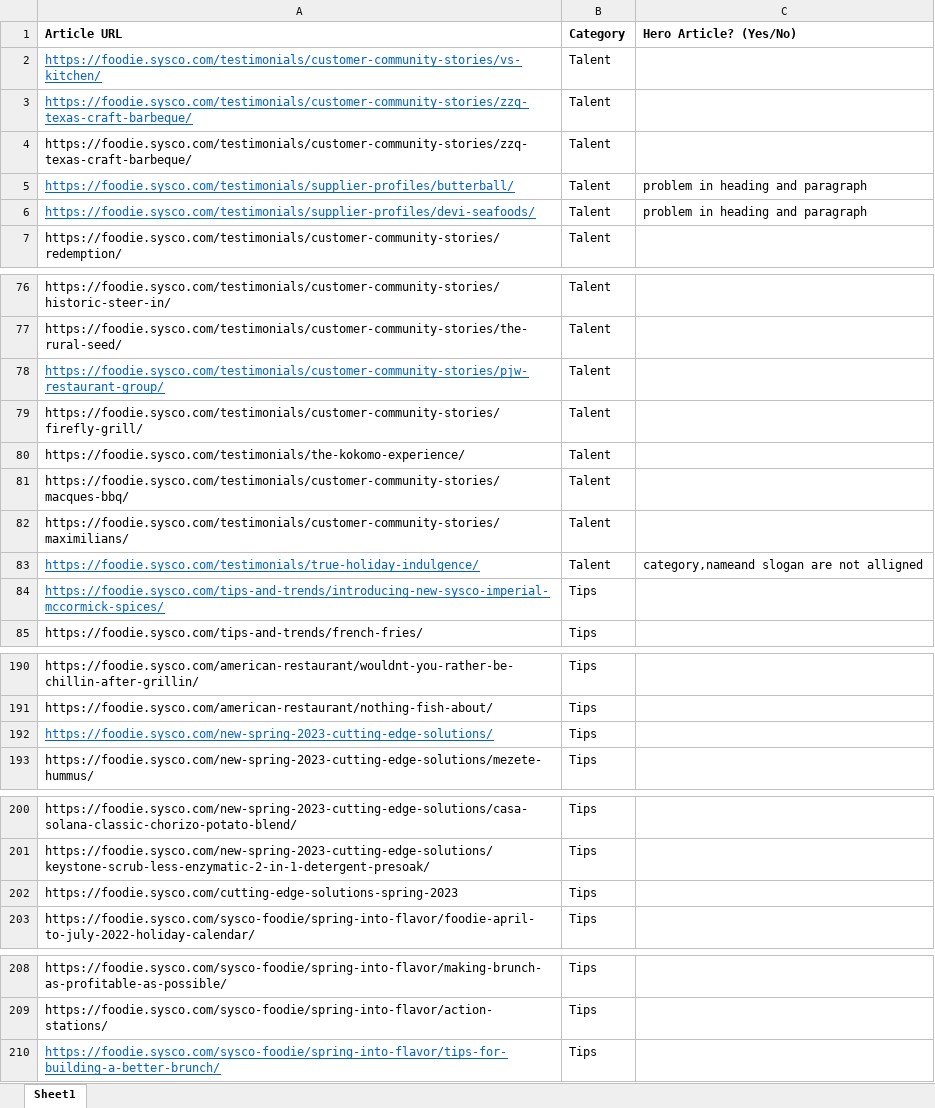
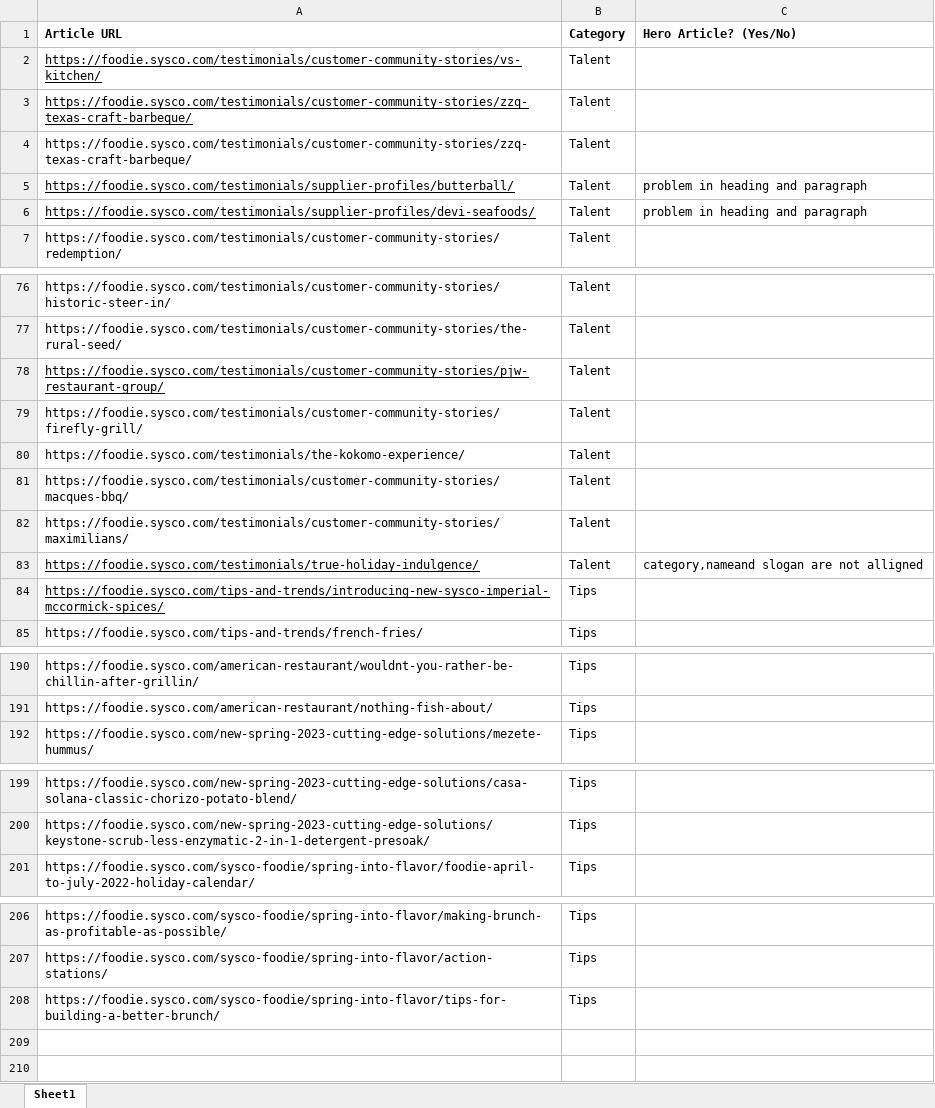
Before and after one commit to bpra9266/article, an Excel workbook: article.xlsx, sheet Sheet1, drawn as a sheet; only a part is shown, gaps mark what is left out; values as stored, in another font and other column widths than the file's, no borders; removed rows and columns are numbered as before the commit, all else as after; the diff covers the shown part only; the diff names each change by its address in the sheet, - before the commit and + after, or states it on an @@ line.

```diff
--- a/article.xlsx (sheet Sheet1)
+++ b/article.xlsx (sheet Sheet1)
-A2:A3 text colour: #0563C1
+A2:A3 text colour: black
-A5:A6 text colour: #0563C1
+A5:A6 text colour: black
-A78 text colour: #0563C1
+A78 text colour: black
-A83:A84 text colour: #0563C1
+A83:A84 text colour: black
-row 192: https://foodie.sysco.com/new-spring-2023-cutting-edge-solutions/ | Tips
-row 202: https://foodie.sysco.com/cutting-edge-solutions-spring-2023 | Tips
@@ A208 text colour: #0563C1 → black, underline: on → off @@
```
Also changed, not shown: cell formats elsewhere in this sheet, 8 other files.
